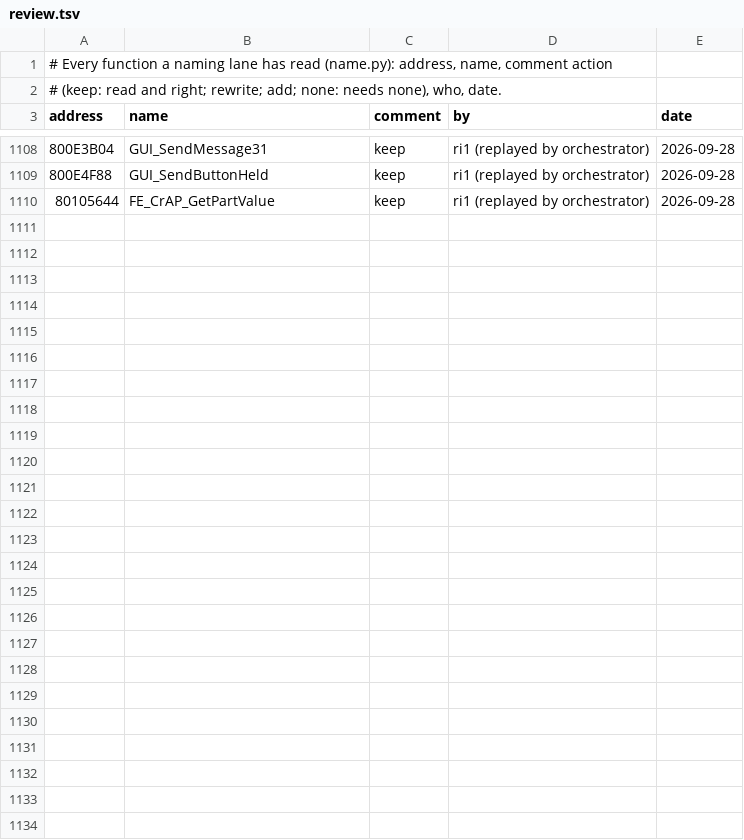
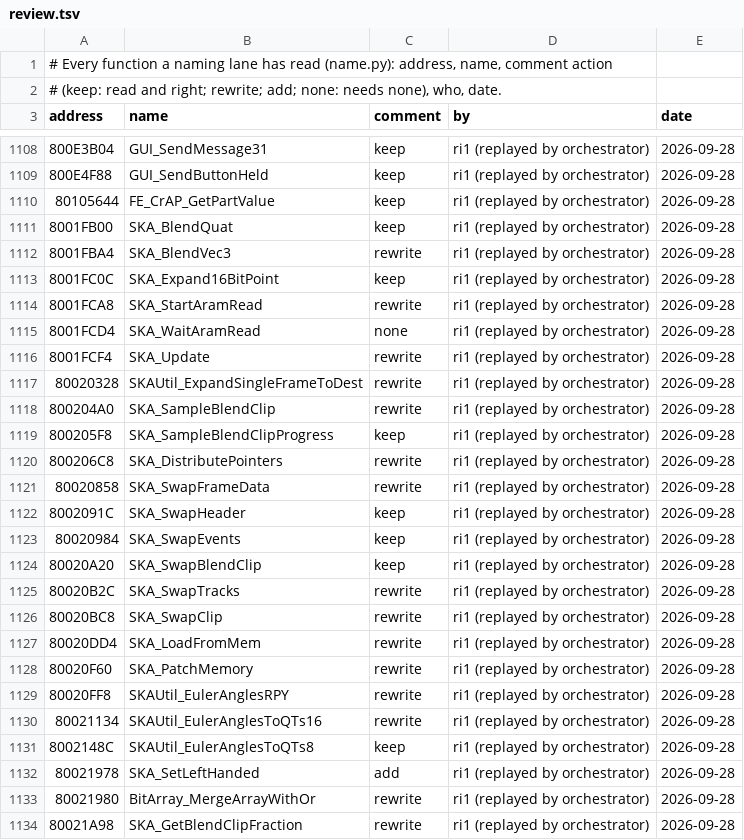
Before and after one commit to mitsevox/tw2004, a TSV file: config/GW4E69/review.tsv, drawn as a sheet; only a part is shown, gaps mark what is left out; the diff names each change by its address in the sheet, - before the commit and + after, or states it on an @@ line.

```diff
--- a/config/GW4E69/review.tsv
+++ b/config/GW4E69/review.tsv
+row 1111: 8001FB00 | SKA_BlendQuat | keep | ri1 (replayed by orchestrator) | 2026-09-28
+row 1112: 8001FBA4 | SKA_BlendVec3 | rewrite | ri1 (replayed by orchestrator) | 2026-09-28
+row 1113: 8001FC0C | SKA_Expand16BitPoint | keep | ri1 (replayed by orchestrator) | 2026-09-28
+row 1114: 8001FCA8 | SKA_StartAramRead | rewrite | ri1 (replayed by orchestrator) | 2026-09-28
+row 1115: 8001FCD4 | SKA_WaitAramRead | none | ri1 (replayed by orchestrator) | 2026-09-28
+row 1116: 8001FCF4 | SKA_Update | rewrite | ri1 (replayed by orchestrator) | 2026-09-28
+row 1117: 80020328 | SKAUtil_ExpandSingleFrameToDest | rewrite | ri1 (replayed by orchestrator) | 2026-09-28
+row 1118: 800204A0 | SKA_SampleBlendClip | rewrite | ri1 (replayed by orchestrator) | 2026-09-28
+row 1119: 800205F8 | SKA_SampleBlendClipProgress | keep | ri1 (replayed by orchestrator) | 2026-09-28
+row 1120: 800206C8 | SKA_DistributePointers | rewrite | ri1 (replayed by orchestrator) | 2026-09-28
+row 1121: 80020858 | SKA_SwapFrameData | rewrite | ri1 (replayed by orchestrator) | 2026-09-28
+row 1122: 8002091C | SKA_SwapHeader | keep | ri1 (replayed by orchestrator) | 2026-09-28
+row 1123: 80020984 | SKA_SwapEvents | keep | ri1 (replayed by orchestrator) | 2026-09-28
+row 1124: 80020A20 | SKA_SwapBlendClip | keep | ri1 (replayed by orchestrator) | 2026-09-28
+row 1125: 80020B2C | SKA_SwapTracks | rewrite | ri1 (replayed by orchestrator) | 2026-09-28
+row 1126: 80020BC8 | SKA_SwapClip | rewrite | ri1 (replayed by orchestrator) | 2026-09-28
+row 1127: 80020DD4 | SKA_LoadFromMem | rewrite | ri1 (replayed by orchestrator) | 2026-09-28
+row 1128: 80020F60 | SKA_PatchMemory | rewrite | ri1 (replayed by orchestrator) | 2026-09-28
+row 1129: 80020FF8 | SKAUtil_EulerAnglesRPY | rewrite | ri1 (replayed by orchestrator) | 2026-09-28
+row 1130: 80021134 | SKAUtil_EulerAnglesToQTs16 | rewrite | ri1 (replayed by orchestrator) | 2026-09-28
+row 1131: 8002148C | SKAUtil_EulerAnglesToQTs8 | keep | ri1 (replayed by orchestrator) | 2026-09-28
+row 1132: 80021978 | SKA_SetLeftHanded | add | ri1 (replayed by orchestrator) | 2026-09-28
+row 1133: 80021980 | BitArray_MergeArrayWithOr | rewrite | ri1 (replayed by orchestrator) | 2026-09-28
+row 1134: 80021A98 | SKA_GetBlendClipFraction | rewrite | ri1 (replayed by orchestrator) | 2026-09-28
```
Also changed, not shown: 13 other files.
